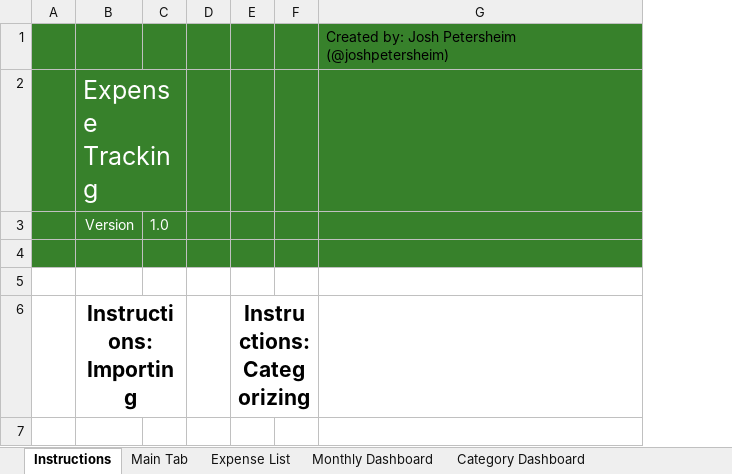
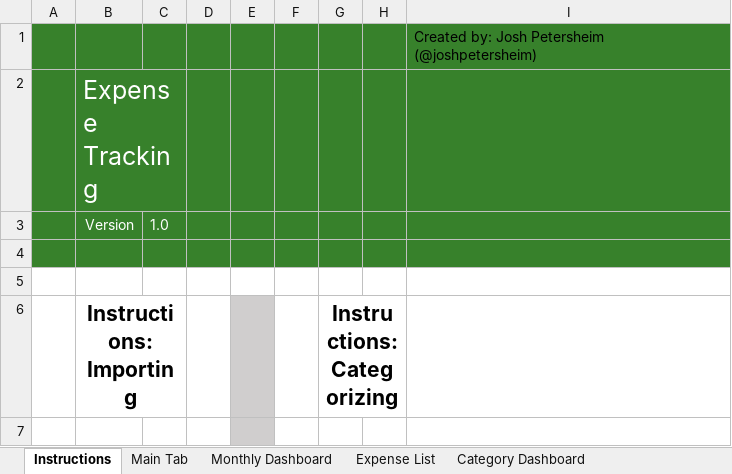
Before and after one commit to jpetersheim/expense-book, an Excel workbook: ExpenseBook.xlsm, sheet Instructions, drawn as a sheet; only a part is shown; values as stored, in another font and other column widths than the file's, no borders; removed rows and columns are numbered as before the commit, all else as after; the diff covers the shown part only; the diff names each change by its address in the sheet, - before the commit and + after, or states it on an @@ line.

```diff
--- a/ExpenseBook.xlsm (sheet Instructions)
+++ b/ExpenseBook.xlsm (sheet Instructions)
@@ sheet tab order changed: Instructions | Main Tab | Monthly Dashboard | Expense List | Category Dashboard @@
-column E, row 6: Instructions: Categorizing
+column E, empty
+column G, row 6: Instructions: Categorizing
+column H, empty
```
Also changed, not shown: 5 added rows elsewhere in this sheet, sheet Monthly Dashboard, sheet Expense List, sheet Category Dashboard, sheet Main Tab, sheet Monthly Compare Dashboard, sheet Annual Dashboard, hidden cells, charts or pictures, 14 other files.
